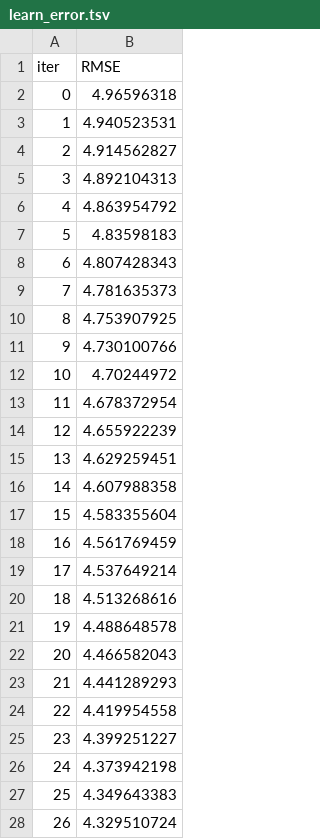
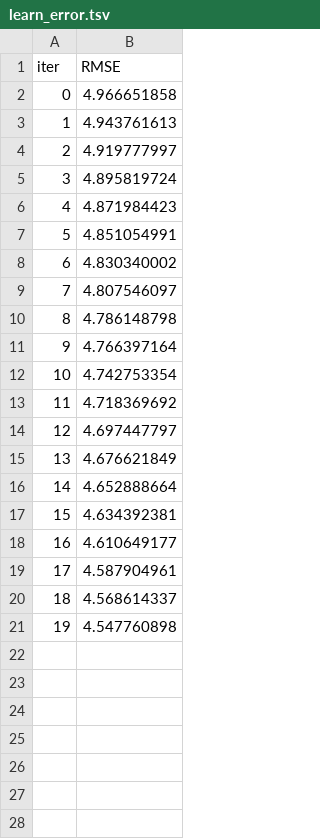
Before and after one commit to a-giorgetti-univpm/MAISON-ML, a TSV file: Development AG/catboost_info/learn_error.tsv, drawn as a sheet; only a part is shown; the diff covers the shown part only.

```diff
--- a/Development AG/catboost_info/learn_error.tsv
+++ b/Development AG/catboost_info/learn_error.tsv
@@ -1,28 +1,21 @@
 iter	RMSE
-0	4.96596318
-1	4.940523531
-2	4.914562827
-3	4.892104313
-4	4.863954792
-5	4.83598183
-6	4.807428343
-7	4.781635373
-8	4.753907925
-9	4.730100766
-10	4.70244972
-11	4.678372954
-12	4.655922239
-13	4.629259451
-14	4.607988358
-15	4.583355604
-16	4.561769459
-17	4.537649214
-18	4.513268616
-19	4.488648578
-20	4.466582043
-21	4.441289293
-22	4.419954558
-23	4.399251227
-24	4.373942198
-25	4.349643383
-26	4.329510724
+0	4.966651858
+1	4.943761613
+2	4.919777997
+3	4.895819724
+4	4.871984423
+5	4.851054991
+6	4.830340002
+7	4.807546097
+8	4.786148798
+9	4.766397164
+10	4.742753354
+11	4.718369692
+12	4.697447797
+13	4.676621849
+14	4.652888664
+15	4.634392381
+16	4.610649177
+17	4.587904961
+18	4.568614337
+19	4.547760898
```
Also changed, not shown: 23 removed rows elsewhere in this file, Development AG/catboost_info/time_left.tsv, Development AG/outputs/run_v8/tables/lopo_metrics_summary.csv, 13 other files.
